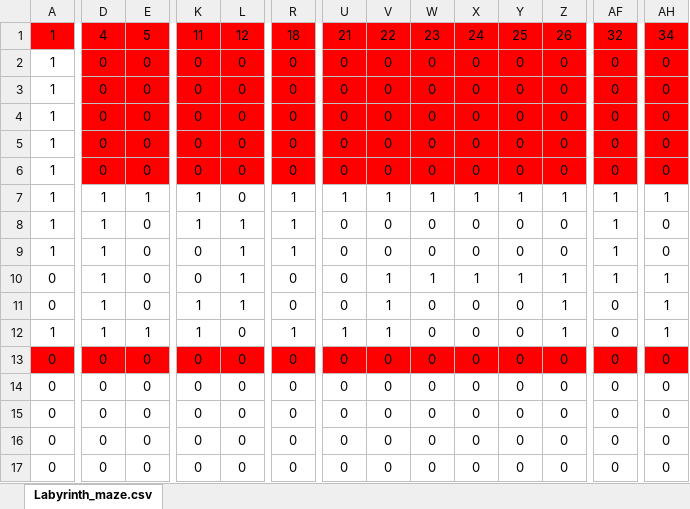
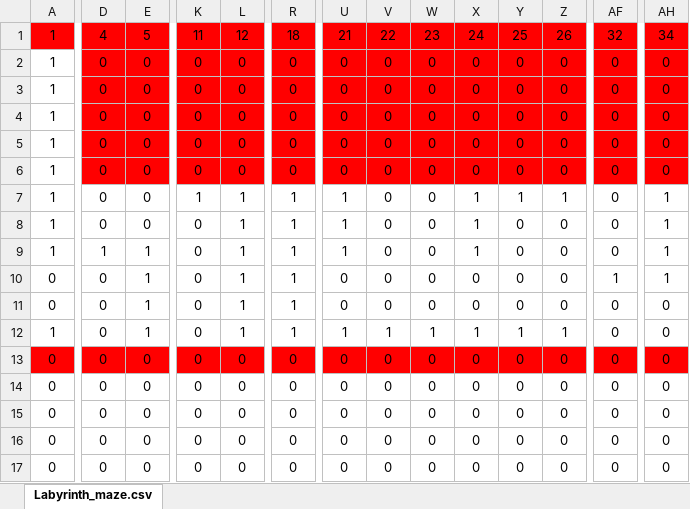
Before and after one commit to tstirlingc/LabyrinthPuzzle, an Excel workbook: Labyrinth_maze.xlsx, sheet Labyrinth_maze.csv, drawn as a sheet; only a part is shown, gaps mark what is left out; values as stored, in another font and other column widths than the file's, no borders; conditional formats not drawn; the diff covers the shown part only; the diff names each change by its address in the sheet, - before the commit and + after, or states it on an @@ line.

Commit message:
Test #9
Simpler maze layout.
Bump is only one pixel wide.
Bump is still quite hard to pass over.
I'm going to reduce it a bit more and go for a larger maze.

```diff
--- a/Labyrinth_maze.xlsx (sheet Labyrinth_maze.csv)
+++ b/Labyrinth_maze.xlsx (sheet Labyrinth_maze.csv)
-D7:D8: 1
+D7:D8: 0
-E7: 1
+E7: 0
-L7: 0
+L7: 1
-V7: 1
+V7: 0
-W7: 1
+W7: 0
-AF7:AF9: 1
+AF7:AF9: 0
-K8: 1
+K8: 0
-U8:U9: 0
+U8:U9: 1
-X8:X9: 0
+X8:X9: 1
-AH8:AH9: 0
+AH8:AH9: 1
-E9:E11: 0
+E9:E11: 1
-D10:D12: 1
+D10:D12: 0
-R10:R11: 0
+R10:R11: 1
-V10:V11: 1
+V10:V11: 0
-W10: 1
+W10: 0
-X10: 1
+X10: 0
-Y10: 1
+Y10: 0
-Z10:Z11: 1
+Z10:Z11: 0
-K11:K12: 1
+K11:K12: 0
-AH11:AH12: 1
+AH11:AH12: 0
-L12: 0
+L12: 1
-W12: 0
+W12: 1
-X12: 0
+X12: 1
-Y12: 0
+Y12: 1
```
Also changed, not shown: 8 edited cells elsewhere in this sheet, 3 other files.
